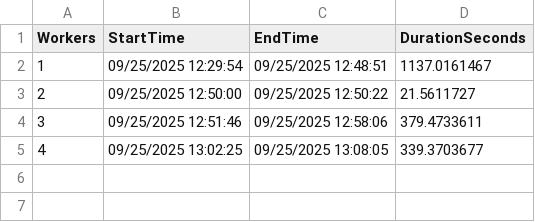
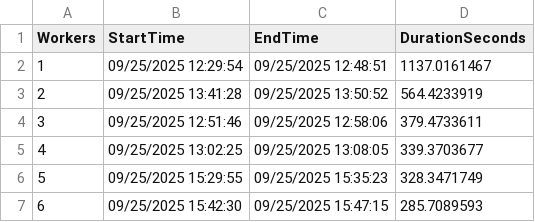
Before and after one commit to edefbo1/CoPurchaseAnalysis, a CSV file: scalability_results_overall.csv (was scalability_results copy.csv), drawn as a sheet.

Commit message:
new datas

```diff
--- a/scalability_results copy.csv
+++ b/scalability_results_overall.csv
@@ -2,4 +2,6 @@
 1,09/25/2025 12:29:54,09/25/2025 12:48:51,1137.0161467
-2,09/25/2025 12:50:00,09/25/2025 12:50:22,21.5611727
+2,09/25/2025 13:41:28,09/25/2025 13:50:52,564.4233919
 3,09/25/2025 12:51:46,09/25/2025 12:58:06,379.4733611
 4,09/25/2025 13:02:25,09/25/2025 13:08:05,339.3703677
+5,09/25/2025 15:29:55,09/25/2025 15:35:23,328.3471749
+6,09/25/2025 15:42:30,09/25/2025 15:47:15,285.7089593
```
Also changed, not shown: 8 other files.
